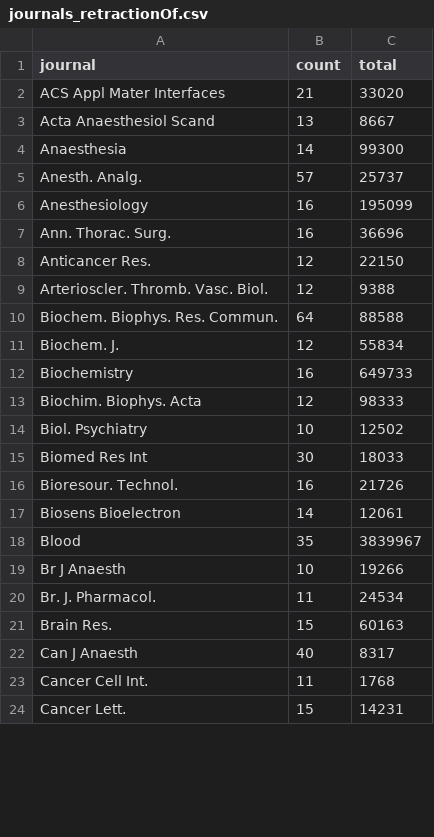
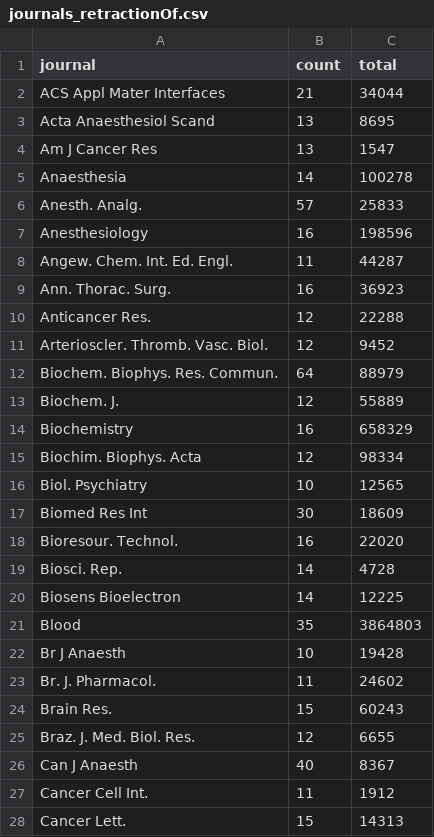
Before and after one commit to neilfws/PubMed, a CSV file: retractions/data/journals_retractionOf.csv, drawn as a sheet; only a part is shown; the diff covers the shown part only.

Commit message:
generated latest PubMed retraction data and report

```diff
--- a/retractions/data/journals_retractionOf.csv
+++ b/retractions/data/journals_retractionOf.csv
@@ -1,24 +1,28 @@
 journal,count,total
-ACS Appl Mater Interfaces,21,33020
-Acta Anaesthesiol Scand,13,8667
-Anaesthesia,14,99300
-Anesth. Analg.,57,25737
-Anesthesiology,16,195099
-Ann. Thorac. Surg.,16,36696
-Anticancer Res.,12,22150
-Arterioscler. Thromb. Vasc. Biol.,12,9388
-Biochem. Biophys. Res. Commun.,64,88588
-Biochem. J.,12,55834
-Biochemistry,16,649733
-Biochim. Biophys. Acta,12,98333
-Biol. Psychiatry,10,12502
-Biomed Res Int,30,18033
-Bioresour. Technol.,16,21726
-Biosens Bioelectron,14,12061
-Blood,35,3839967
-Br J Anaesth,10,19266
-Br. J. Pharmacol.,11,24534
-Brain Res.,15,60163
-Can J Anaesth,40,8317
-Cancer Cell Int.,11,1768
-Cancer Lett.,15,14231
+ACS Appl Mater Interfaces,21,34044
+Acta Anaesthesiol Scand,13,8695
+Am J Cancer Res,13,1547
+Anaesthesia,14,100278
+Anesth. Analg.,57,25833
+Anesthesiology,16,198596
+Angew. Chem. Int. Ed. Engl.,11,44287
+Ann. Thorac. Surg.,16,36923
+Anticancer Res.,12,22288
+Arterioscler. Thromb. Vasc. Biol.,12,9452
+Biochem. Biophys. Res. Commun.,64,88979
+Biochem. J.,12,55889
+Biochemistry,16,658329
+Biochim. Biophys. Acta,12,98334
+Biol. Psychiatry,10,12565
+Biomed Res Int,30,18609
+Bioresour. Technol.,16,22020
+Biosci. Rep.,14,4728
+Biosens Bioelectron,14,12225
+Blood,35,3864803
+Br J Anaesth,10,19428
+Br. J. Pharmacol.,11,24602
+Brain Res.,15,60243
+Braz. J. Med. Biol. Res.,12,6655
+Can J Anaesth,40,8367
+Cancer Cell Int.,11,1912
+Cancer Lett.,15,14313
```
Also changed, not shown: 1 added row and 135 edited cells elsewhere in this file, retractions/data/journals_retracted.csv, retractions/data/years.csv, 2 other files.
